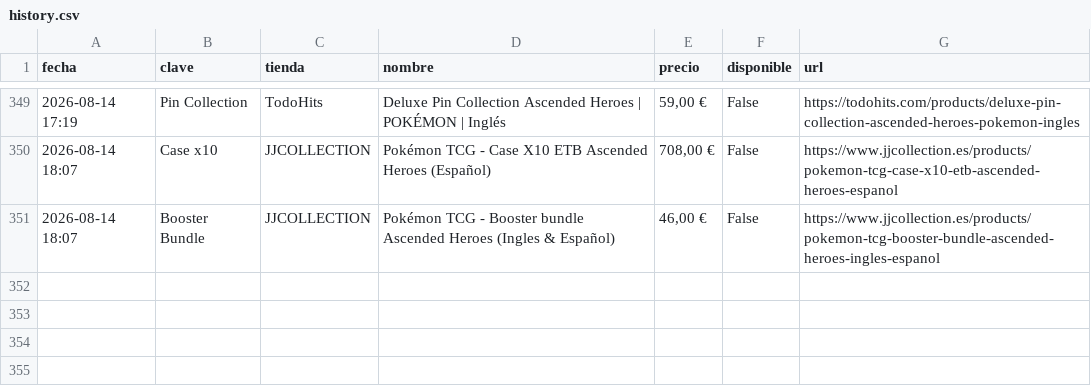
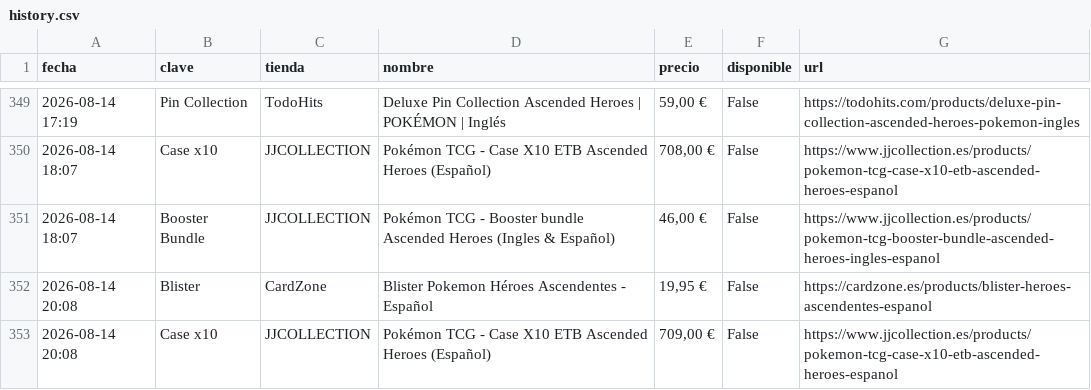
Before and after one commit to YellowComet/diego_scraper_webs, a CSV file: history.csv, drawn as a sheet; only a part is shown, gaps mark what is left out.

```diff
--- a/history.csv
+++ b/history.csv
@@ -351 +351,3 @@ fecha,clave,tienda,nombre,precio,disponible,url
 2026-08-14 18:07,Booster Bundle,JJCOLLECTION,Pokémon TCG - Booster bundle Ascended Heroes (Ingles & Español),"46,00 €",False,https://www.jjcollection.es/products/pokemon-tcg-booster-bundle-ascended-heroes-ingles-espanol
+2026-08-14 20:08,Blister,CardZone,Blister Pokemon Héroes Ascendentes - Español,"19,95 €",False,https://cardzone.es/products/blister-heroes-ascendentes-espanol
+2026-08-14 20:08,Case x10,JJCOLLECTION,Pokémon TCG - Case X10 ETB Ascended Heroes (Español),"709,00 €",False,https://www.jjcollection.es/products/pokemon-tcg-case-x10-etb-ascended-heroes-espanol
```
Also changed, not shown: 3 other files.
